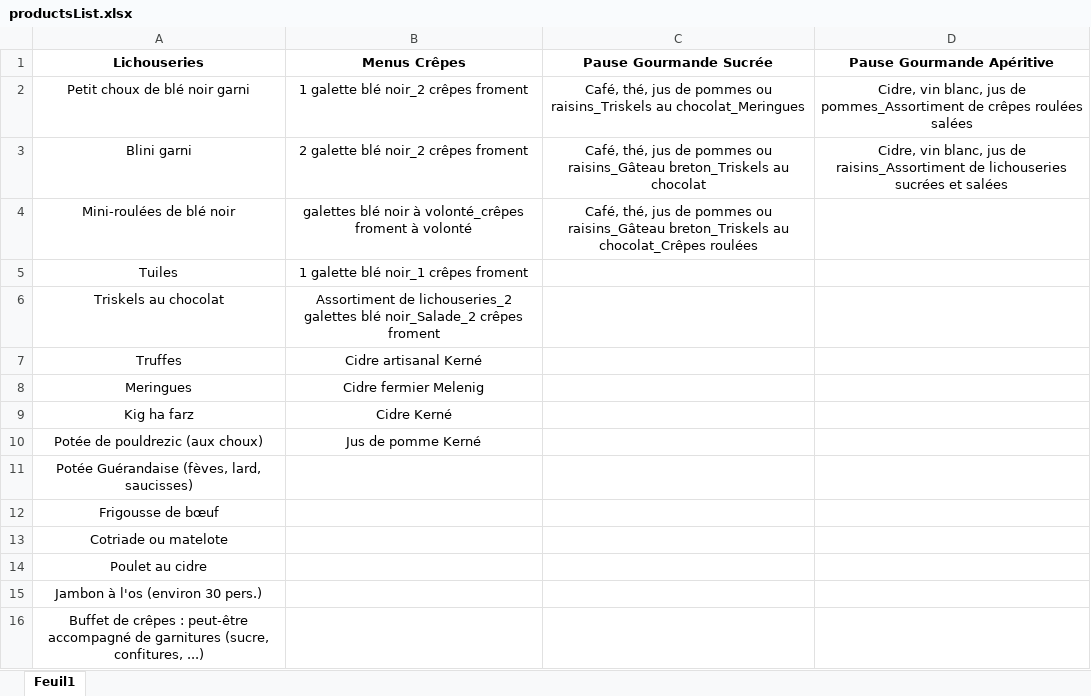
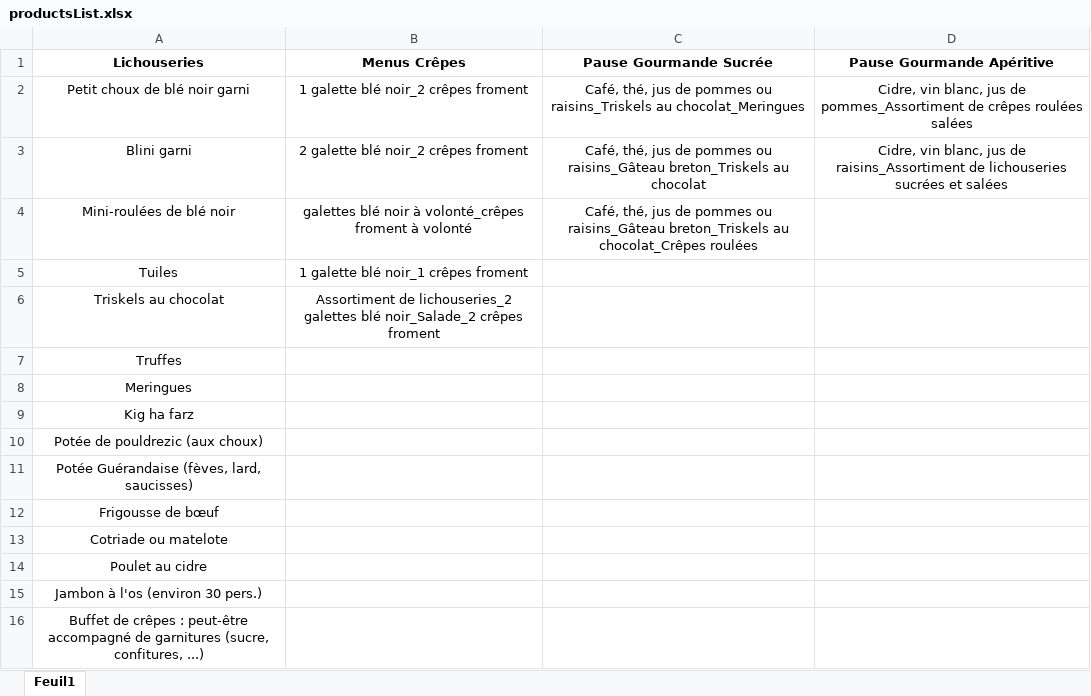
Before and after one commit to MrPopiette/Ti-Lichous, an Excel workbook: productList_xlsx/productsList.xlsx, sheet Feuil1, drawn as a sheet; values as stored, in another font and other column widths than the file's, no borders; the diff names each change by its address in the sheet, - before the commit and + after, or states it on an @@ line.

Commit message:
Enregistrement des articles dans le tableau pour les particuliers

```diff
--- a/productList_xlsx/productsList.xlsx (sheet Feuil1)
+++ b/productList_xlsx/productsList.xlsx (sheet Feuil1)
-B7 (Menus Crêpes): Cidre artisanal Kerné
+B7 (Menus Crêpes): (empty)
-B8 (Menus Crêpes): Cidre fermier Melenig
+B8 (Menus Crêpes): (empty)
-B9 (Menus Crêpes): Cidre Kerné
+B9 (Menus Crêpes): (empty)
-B10 (Menus Crêpes): Jus de pomme Kerné
+B10 (Menus Crêpes): (empty)
```
Also changed, not shown: 2 other files.
